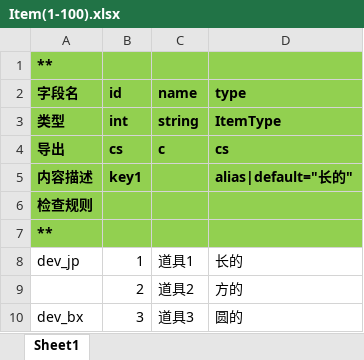
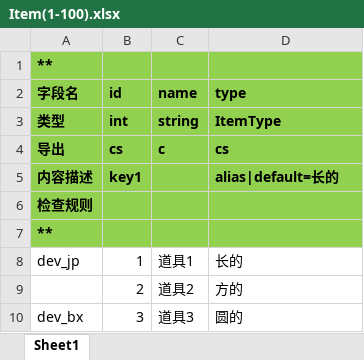
Before and after one commit to FengSiyuan92/FWK, an Excel workbook: BuildTool/Config/Item(1-100).xlsx, sheet Sheet1, drawn as a sheet; values as stored, in another font and other column widths than the file's, no borders; the diff names each change by its address in the sheet, - before the commit and + after, or states it on an @@ line.

```diff
--- a/BuildTool/Config/Item(1-100).xlsx (sheet Sheet1)
+++ b/BuildTool/Config/Item(1-100).xlsx (sheet Sheet1)
-D5 (type): alias|default="长的"
+D5 (type): alias|default=长的
```
Also changed, not shown: BuildTool/Config/UseItem.xlsx, 20 other files.
